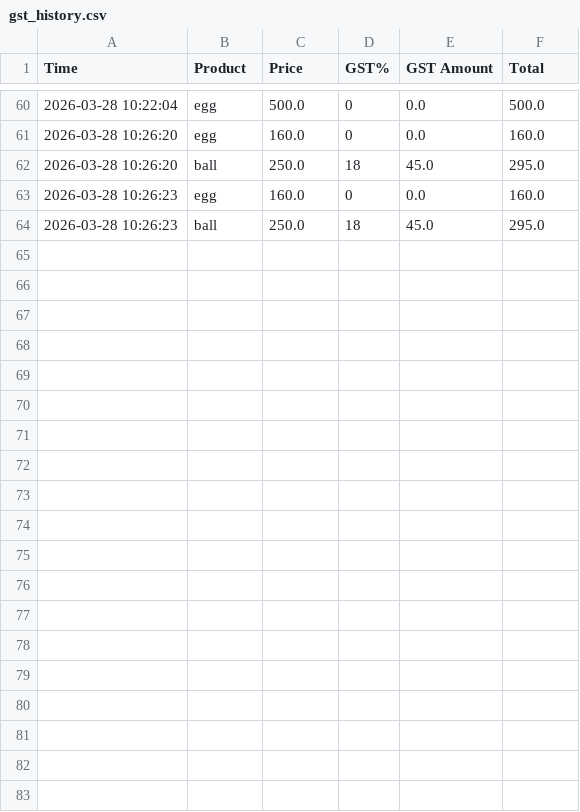
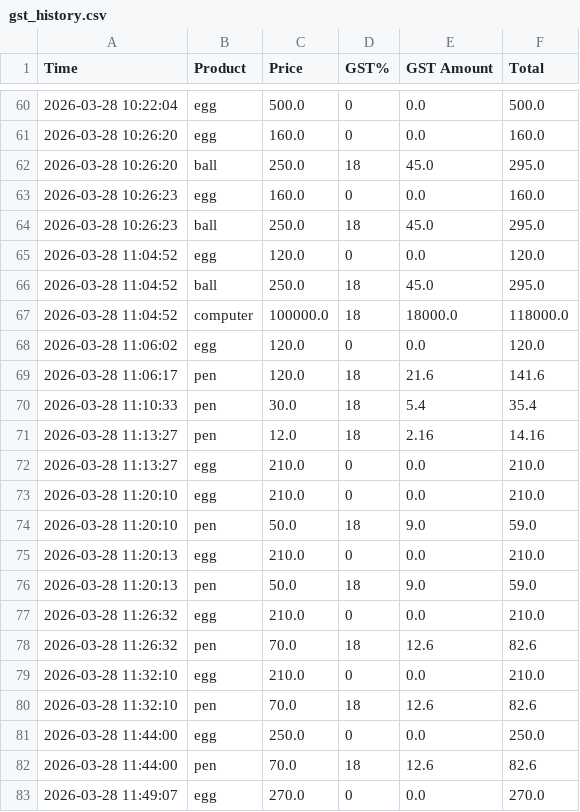
Before and after one commit to aadiviswan26-a11y/SmartGST, a CSV file: database/gst_history.csv, drawn as a sheet; only a part is shown, gaps mark what is left out; the diff covers the shown part only.

```diff
--- a/database/gst_history.csv
+++ b/database/gst_history.csv
@@ -64 +64,20 @@ Time,Product,Price,GST%,GST Amount,Total
 2026-03-28 10:26:23,ball,250.0,18,45.0,295.0
+2026-03-28 11:04:52,egg,120.0,0,0.0,120.0
+2026-03-28 11:04:52,ball,250.0,18,45.0,295.0
+2026-03-28 11:04:52,computer,100000.0,18,18000.0,118000.0
+2026-03-28 11:06:02,egg,120.0,0,0.0,120.0
+2026-03-28 11:06:17,pen,120.0,18,21.6,141.6
+2026-03-28 11:10:33,pen,30.0,18,5.4,35.4
+2026-03-28 11:13:27,pen,12.0,18,2.16,14.16
+2026-03-28 11:13:27,egg,210.0,0,0.0,210.0
+2026-03-28 11:20:10,egg,210.0,0,0.0,210.0
+2026-03-28 11:20:10,pen,50.0,18,9.0,59.0
+2026-03-28 11:20:13,egg,210.0,0,0.0,210.0
+2026-03-28 11:20:13,pen,50.0,18,9.0,59.0
+2026-03-28 11:26:32,egg,210.0,0,0.0,210.0
+2026-03-28 11:26:32,pen,70.0,18,12.6,82.6
+2026-03-28 11:32:10,egg,210.0,0,0.0,210.0
+2026-03-28 11:32:10,pen,70.0,18,12.6,82.6
+2026-03-28 11:44:00,egg,250.0,0,0.0,250.0
+2026-03-28 11:44:00,pen,70.0,18,12.6,82.6
+2026-03-28 11:49:07,egg,270.0,0,0.0,270.0
```
Also changed, not shown: 13 added rows elsewhere in this file, 17 other files.
